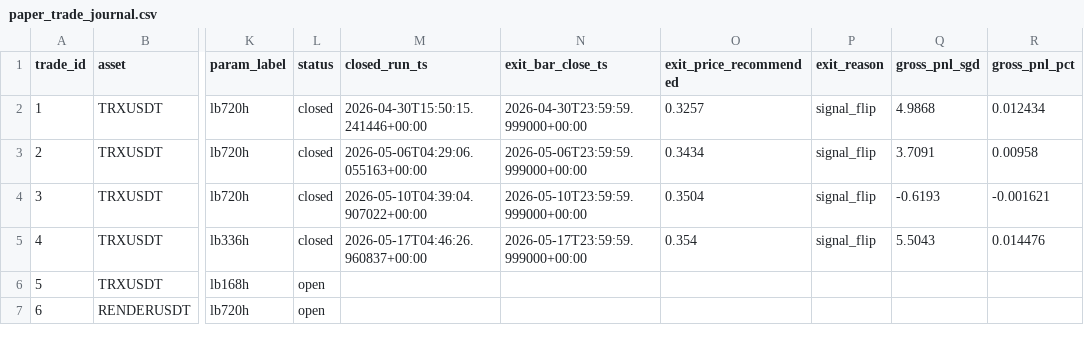
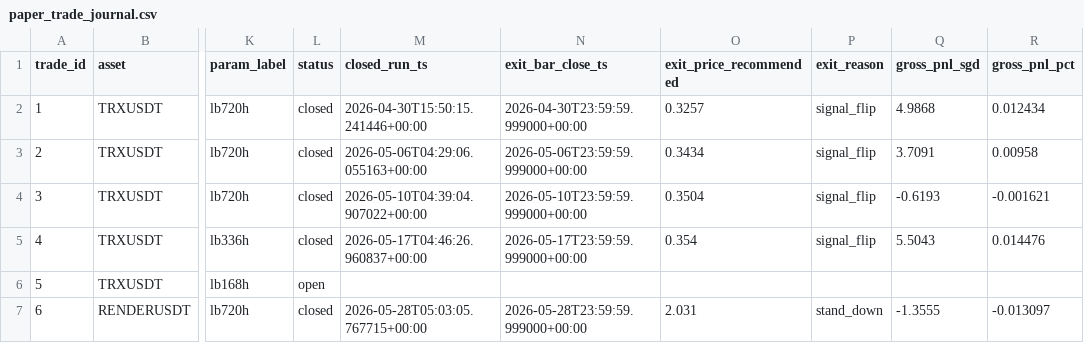
Before and after one commit to Matthew-Kurniawan/crypto-paper-trade, a CSV file: data/processed/live/paper_trade_journal.csv, drawn as a sheet; only a part is shown, gaps mark what is left out; the diff names each change by its address in the sheet, - before the commit and + after, or states it on an @@ line.

```diff
--- a/data/processed/live/paper_trade_journal.csv
+++ b/data/processed/live/paper_trade_journal.csv
-L7 (status): open
+L7 (status): closed
-M7 (closed_run_ts): (empty)
+M7 (closed_run_ts): 2026-05-28T05:03:05.767715+00:00
-N7 (exit_bar_close_ts): (empty)
+N7 (exit_bar_close_ts): 2026-05-28T23:59:59.999000+00:00
-O7 (exit_price_recommended): (empty)
+O7 (exit_price_recommended): 2.031
-P7 (exit_reason): (empty)
+P7 (exit_reason): stand_down
-Q7 (gross_pnl_sgd): (empty)
+Q7 (gross_pnl_sgd): -1.3555
-R7 (gross_pnl_pct): (empty)
+R7 (gross_pnl_pct): -0.013097
```
Also changed, not shown: data/processed/live/decisions_log.csv, 5 other files.
